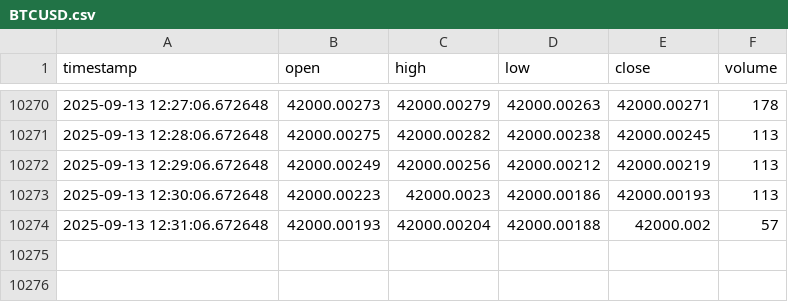
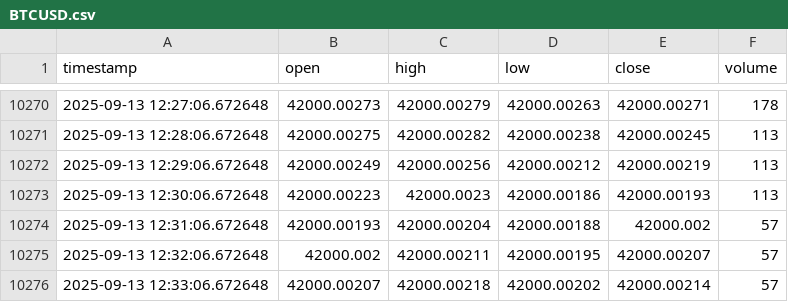
Before and after one commit to Samerabualsoud/ForexPulsePro, a CSV file: data/mock/BTCUSD.csv, drawn as a sheet; only a part is shown, gaps mark what is left out.

```diff
--- a/data/mock/BTCUSD.csv
+++ b/data/mock/BTCUSD.csv
@@ -10274 +10274,3 @@ timestamp,open,high,low,close,volume
 2025-09-13 12:31:06.672648,42000.00193,42000.00204,42000.00188,42000.002,57
+2025-09-13 12:32:06.672648,42000.002,42000.00211,42000.00195,42000.00207,57
+2025-09-13 12:33:06.672648,42000.00207,42000.00218,42000.00202,42000.00214,57
```
